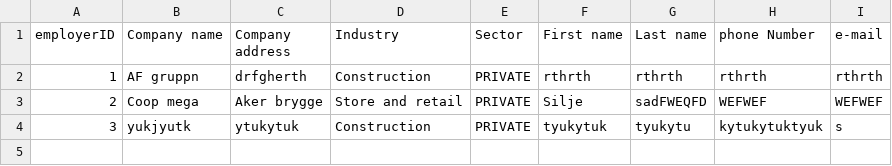
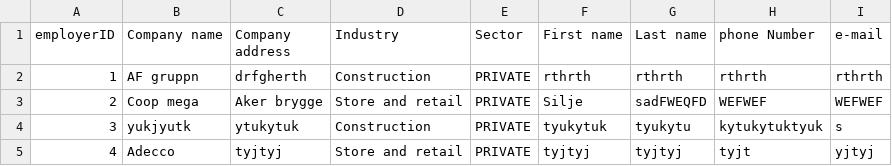
Before and after one commit to dsorenes/Semesteroppgave, a CSV file: data/employer/employer.csv, drawn as a sheet.

```diff
--- a/data/employer/employer.csv
+++ b/data/employer/employer.csv
@@ -4 +4,2 @@ employerID;Company name;Company address;Industry;Sector;First name;Last name;pho
 3;yukjyutk;ytukytuk;Construction;PRIVATE;tyukytuk;tyukytu;kytukytuktyuk;s
+4;Adecco;tyjtyj;Store and retail;PRIVATE;tyjtyj;tyjtyj;tyjt;yjtyj
```
Also changed, not shown: data/position/position.csv, 8 other files.
